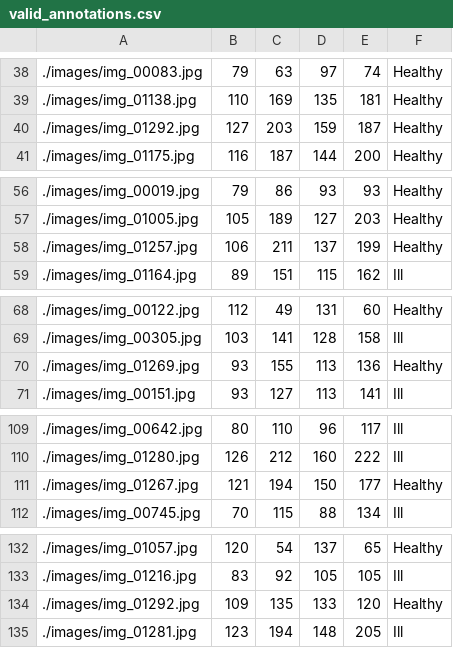
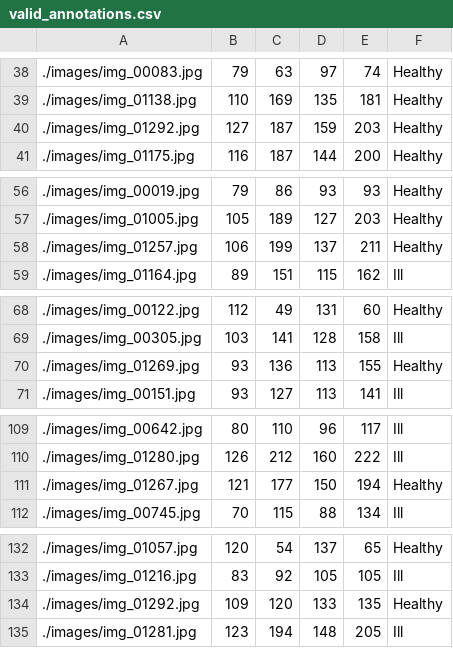
Before and after one commit to MLDPEngineer/Spinal_patology_detection, a CSV file: valid_annotations.csv, drawn as a sheet; only a part is shown, gaps mark what is left out; the diff covers the shown part only.

```diff
--- a/valid_annotations.csv
+++ b/valid_annotations.csv
@@ -39,3 +39,3 @@
 ./images/img_01138.jpg,110,169,135,181,Healthy
-./images/img_01292.jpg,127,203,159,187,Healthy
+./images/img_01292.jpg,127,187,159,203,Healthy
 ./images/img_01175.jpg,116,187,144,200,Healthy
@@ -57,3 +57,3 @@
 ./images/img_01005.jpg,105,189,127,203,Healthy
-./images/img_01257.jpg,106,211,137,199,Healthy
+./images/img_01257.jpg,106,199,137,211,Healthy
 ./images/img_01164.jpg,89,151,115,162,Ill
@@ -69,3 +69,3 @@
 ./images/img_00305.jpg,103,141,128,158,Ill
-./images/img_01269.jpg,93,155,113,136,Healthy
+./images/img_01269.jpg,93,136,113,155,Healthy
 ./images/img_00151.jpg,93,127,113,141,Ill
@@ -110,3 +110,3 @@
 ./images/img_01280.jpg,126,212,160,222,Ill
-./images/img_01267.jpg,121,194,150,177,Healthy
+./images/img_01267.jpg,121,177,150,194,Healthy
 ./images/img_00745.jpg,70,115,88,134,Ill
@@ -133,3 +133,3 @@
 ./images/img_01216.jpg,83,92,105,105,Ill
-./images/img_01292.jpg,109,135,133,120,Healthy
+./images/img_01292.jpg,109,120,133,135,Healthy
 ./images/img_01281.jpg,123,194,148,205,Ill
```
Also changed, not shown: 146 edited cells elsewhere in this file, train_annotations.csv, 2 other files.
